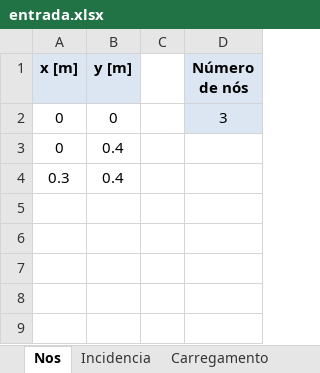
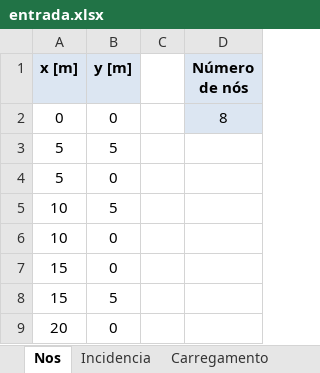
Before and after one commit to MalcerOne/aps2MecSol, an Excel workbook: entrada.xlsx, sheet Nos, drawn as a sheet; values as stored, in another font and other column widths than the file's, no borders; removed rows and columns are numbered as before the commit, all else as after; the diff names each change by its address in the sheet, - before the commit and + after, or states it on an @@ line.

```diff
--- a/entrada.xlsx (sheet Nos)
+++ b/entrada.xlsx (sheet Nos)
-D2 (Número de nós): 3
+D2 (Número de nós): 8
-row 3: 0 | 0.4
-row 4: 0.3 | 0.4
+row 3: 5 | 5
+row 4: 5 | 0
+row 5: 10 | 5
+row 6: 10 | 0
+row 7: 15 | 0
+row 8: 15 | 5
+row 9: 20 | 0
```
Also changed, not shown: 1 other file.
